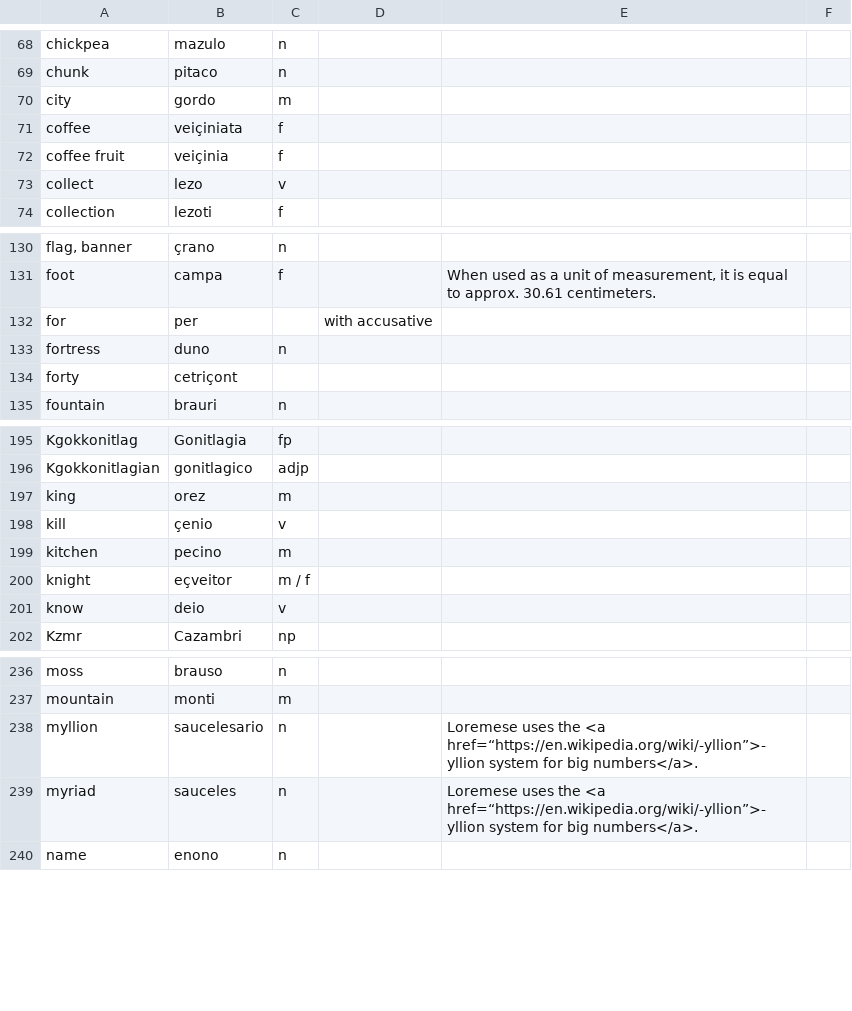
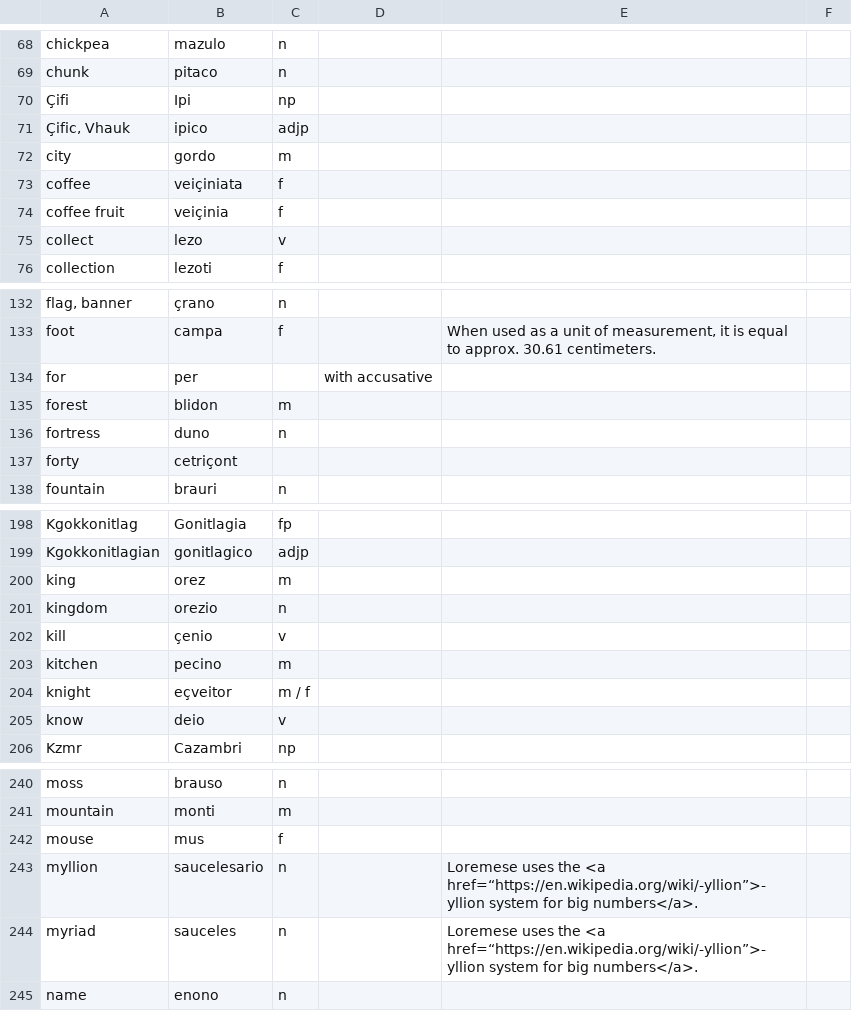
Before and after one commit to baphometenreal/balls.skin, a CSV file: LoT/dictionary/loremese/words.csv, drawn as a sheet; only a part is shown, gaps mark what is left out; the diff names each change by its address in the sheet, - before the commit and + after, or states it on an @@ line.

Commit message:
Update words.csv

```diff
--- a/LoT/dictionary/loremese/words.csv
+++ b/LoT/dictionary/loremese/words.csv
+row 70: Çifi | Ipi | np
+row 71: Çific, Vhauk | ipico | adjp
+row 135: forest | blidon | m
+row 201: kingdom | orezio | n
+row 242: mouse | mus | f
```
